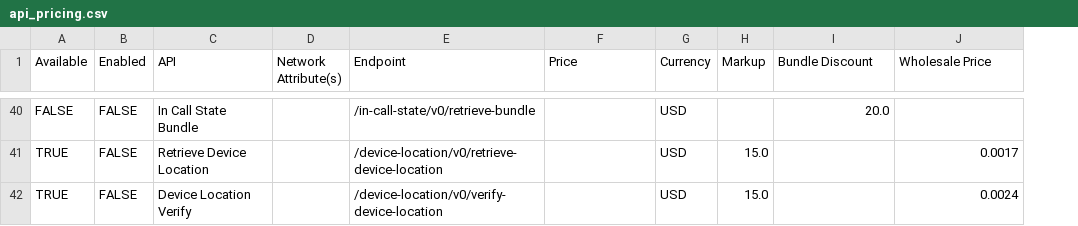
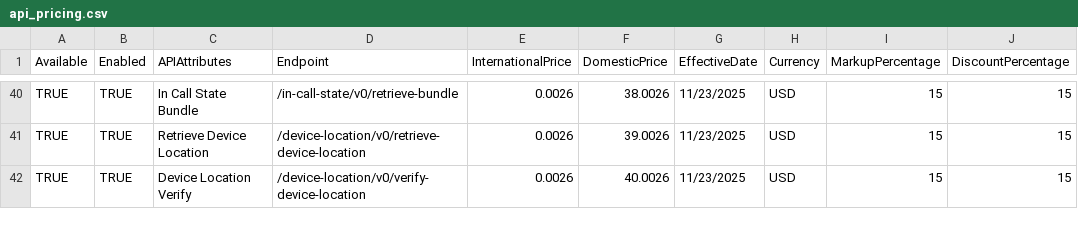
Before and after one commit to shushinc/kong-k8s-installation, a CSV file: services/aggregates/config/api_pricing.csv, drawn as a sheet; only a part is shown, gaps mark what is left out; removed rows and columns are numbered as before the commit, all else as after; the diff covers the shown part only; the diff names each change by its address in the sheet, - before the commit and + after, or states it on an @@ line.

```diff
--- a/services/aggregates/config/api_pricing.csv
+++ b/services/aggregates/config/api_pricing.csv
-column D (Network Attribute(s)), empty
+column F (DomesticPrice), rows 40-42: 38.0026 | 39.0026 | 40.0026
+column G (EffectiveDate), rows 40-42: all 11/23/2025
-column H (Markup), rows 41-42: 15.0 | 15.0
-C1: API
+C1: APIAttributes
-E1: Price
+E1: InternationalPrice
-I1: Bundle Discount
+I1: MarkupPercentage
-J1: Wholesale Price
+J1: DiscountPercentage
-A40 (Available): FALSE
+A40 (Available): TRUE
-B40:B42 (Enabled): FALSE
+B40:B42 (Enabled): TRUE
-E40:E42 (InternationalPrice): (empty)
+E40:E42 (InternationalPrice): 0.0026
-I40 (MarkupPercentage): 20.0
+I40 (MarkupPercentage): 15
-J40 (DiscountPercentage): (empty)
+J40 (DiscountPercentage): 15
-I41:I42 (MarkupPercentage): (empty)
+I41:I42 (MarkupPercentage): 15
-J41 (DiscountPercentage): 0.0017
+J41 (DiscountPercentage): 15
-J42 (DiscountPercentage): 0.0024
+J42 (DiscountPercentage): 15
```
Also changed, not shown: 105 edited cells elsewhere in this file, 10 other files.
